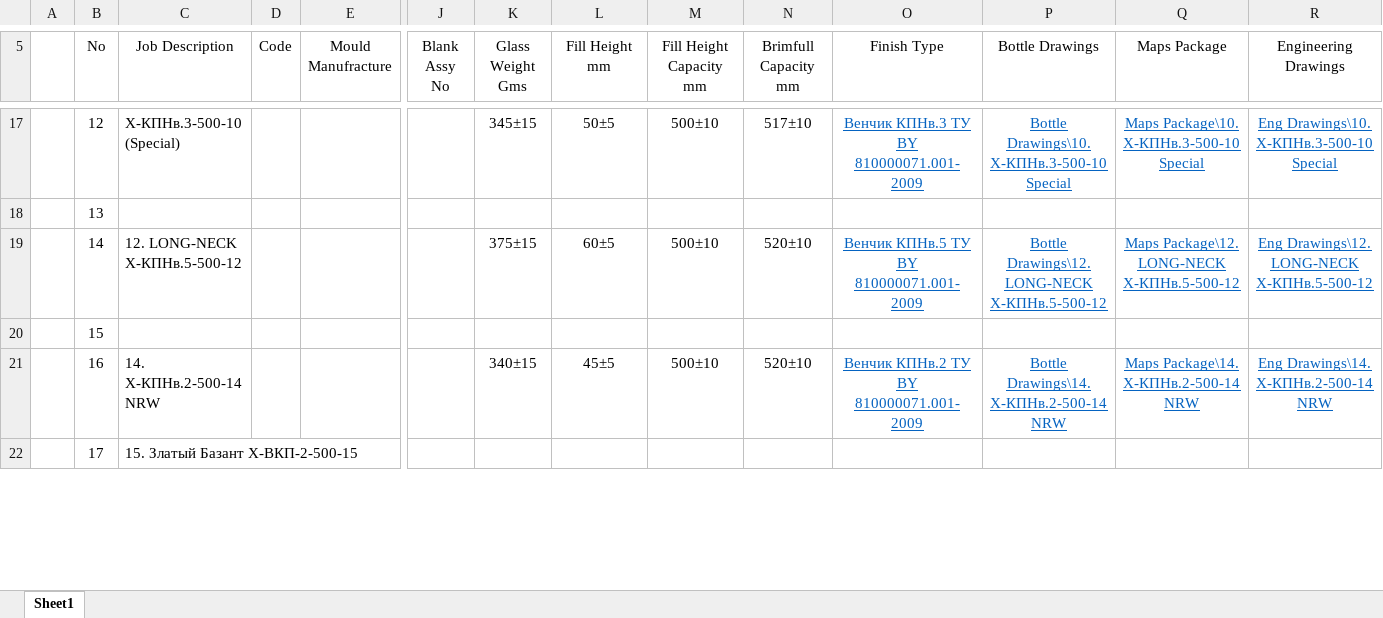
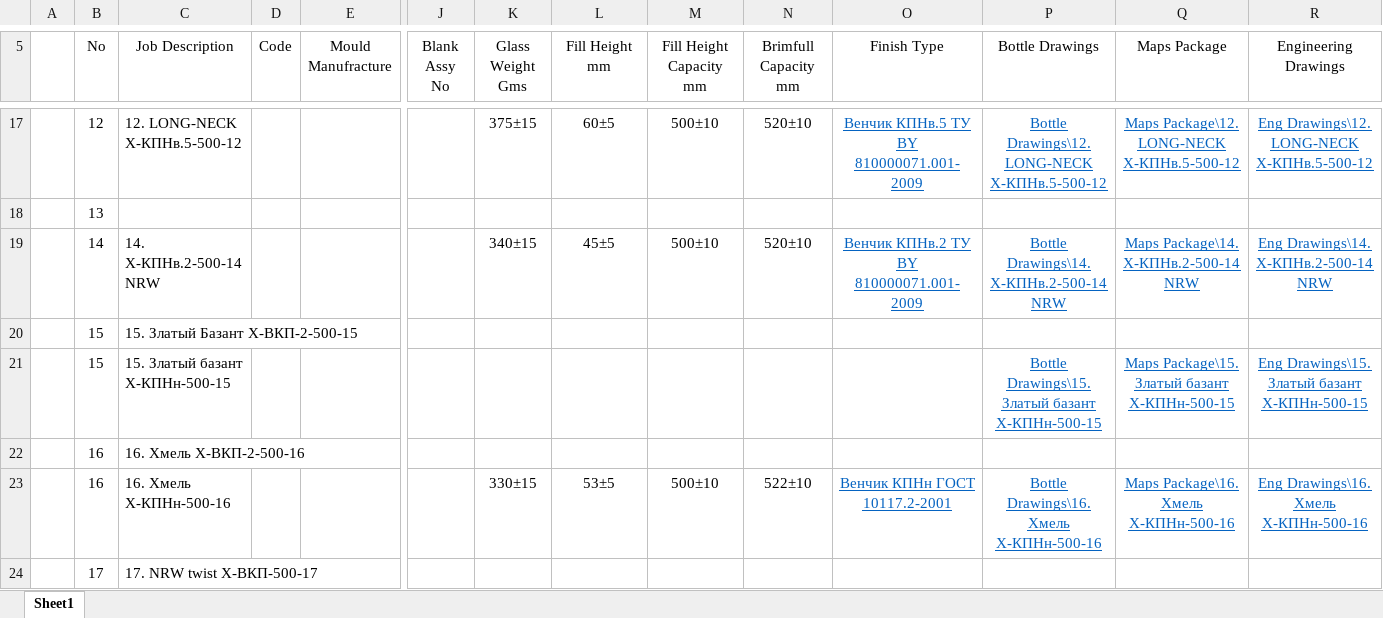
Before and after one commit to AliaksandrHaurylenka/job, an Excel workbook: Job Data.xlsx, sheet Sheet1, drawn as a sheet; only a part is shown, gaps mark what is left out; values as stored, in another font and other column widths than the file's, no borders; addresses are those after the commit; rows hold the shown columns only; the diff covers the shown part only; the diff names each change by its address in the sheet, - before the commit and + after, or states it on an @@ line.

```diff
--- a/Job Data.xlsx (sheet Sheet1)
+++ b/Job Data.xlsx (sheet Sheet1)
-C17 (Job Description): Х-КПНв.3-500-10 (Special)
+C17 (Job Description): 12. LONG-NECK Х-КПНв.5-500-12
-K17 (Glass Weight Gms): 345±15
+K17 (Glass Weight Gms): 375±15
-L17 (Fill Height mm): 50±5
+L17 (Fill Height mm): 60±5
-N17 (Brimfull Capacity mm): 517±10
+N17 (Brimfull Capacity mm): 520±10
-O17 (Finish Type): Венчик КПНв.3 ТУ BY 810000071.001-2009
+O17 (Finish Type): Венчик КПНв.5 ТУ BY 810000071.001-2009
-P17 (Bottle Drawings): Bottle Drawings\10. Х-КПНв.3-500-10 Special
+P17 (Bottle Drawings): Bottle Drawings\12. LONG-NECK Х-КПНв.5-500-12
-Q17 (Maps Package): Maps Package\10. Х-КПНв.3-500-10 Special
+Q17 (Maps Package): Maps Package\12. LONG-NECK Х-КПНв.5-500-12
-R17 (Engineering Drawings): Eng Drawings\10. Х-КПНв.3-500-10 Special
+R17 (Engineering Drawings): Eng Drawings\12. LONG-NECK Х-КПНв.5-500-12
-C19 (Job Description): 12. LONG-NECK Х-КПНв.5-500-12
+C19 (Job Description): 14. X-КПНв.2-500-14 NRW
-K19 (Glass Weight Gms): 375±15
+K19 (Glass Weight Gms): 340±15
-L19 (Fill Height mm): 60±5
+L19 (Fill Height mm): 45±5
-O19 (Finish Type): Венчик КПНв.5 ТУ BY 810000071.001-2009
+O19 (Finish Type): Венчик КПНв.2 ТУ BY 810000071.001-2009
-P19 (Bottle Drawings): Bottle Drawings\12. LONG-NECK Х-КПНв.5-500-12
+P19 (Bottle Drawings): Bottle Drawings\14. X-КПНв.2-500-14 NRW
-Q19 (Maps Package): Maps Package\12. LONG-NECK Х-КПНв.5-500-12
+Q19 (Maps Package): Maps Package\14. X-КПНв.2-500-14 NRW
-R19 (Engineering Drawings): Eng Drawings\12. LONG-NECK Х-КПНв.5-500-12
+R19 (Engineering Drawings): Eng Drawings\14. X-КПНв.2-500-14 NRW
-C20 (Job Description): (empty)
+C20 (Job Description): 15. Златый Базант Х-ВКП-2-500-15
+row 21:  | 15 | 15. Златый базант Х-КПНн-500-15 |  |  |  |  |  |  |  |  | Bottle Drawings\15. Златый базант Х-КПНн-500-15 | Maps Package\15. Златый базант Х-КПНн-500-15 | Eng Drawings\15. Златый базант Х-КПНн-500-15
+row 22:  | 16 | 16. Хмель Х-ВКП-2-500-16
-C23 (Job Description): 14. X-КПНв.2-500-14 NRW
+C23 (Job Description): 16. Хмель Х-КПНн-500-16
-K23 (Glass Weight Gms): 340±15
+K23 (Glass Weight Gms): 330±15
-L23 (Fill Height mm): 45±5
+L23 (Fill Height mm): 53±5
-N23 (Brimfull Capacity mm): 520±10
+N23 (Brimfull Capacity mm): 522±10
-O23 (Finish Type): Венчик КПНв.2 ТУ BY 810000071.001-2009
+O23 (Finish Type): Венчик КПНн ГОСТ 10117.2-2001
-P23 (Bottle Drawings): Bottle Drawings\14. X-КПНв.2-500-14 NRW
+P23 (Bottle Drawings): Bottle Drawings\16. Хмель Х-КПНн-500-16
-Q23 (Maps Package): Maps Package\14. X-КПНв.2-500-14 NRW
+Q23 (Maps Package): Maps Package\16. Хмель Х-КПНн-500-16
-R23 (Engineering Drawings): Eng Drawings\14. X-КПНв.2-500-14 NRW
+R23 (Engineering Drawings): Eng Drawings\16. Хмель Х-КПНн-500-16
-C24 (Job Description): 15. Златый Базант Х-ВКП-2-500-15
+C24 (Job Description): 17. NRW twist X-ВКП-500-17
```
Also changed, not shown: 2 added rows, 6 removed rows, 198 edited cells and cell formats elsewhere in this sheet, formulas that keep their value, Высота паллета.xlsx, 35 other files.
